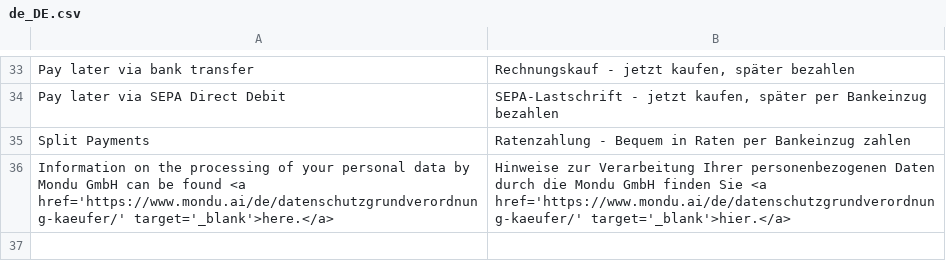
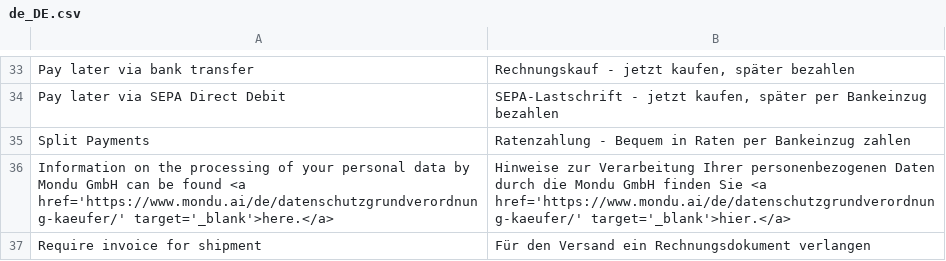
Before and after one commit to mondu-ai/magento2-checkout, a CSV file: i18n/de_DE.csv, drawn as a sheet; only a part is shown, gaps mark what is left out; the diff names each change by its address in the sheet, - before the commit and + after, or states it on an @@ line.

Commit message:
added missing translations

```diff
--- a/i18n/de_DE.csv
+++ b/i18n/de_DE.csv
+row 37: Require invoice for shipment | Für den Versand ein Rechnungsdokument verlangen
```
Also changed, not shown: i18n/nl_NL.csv.
